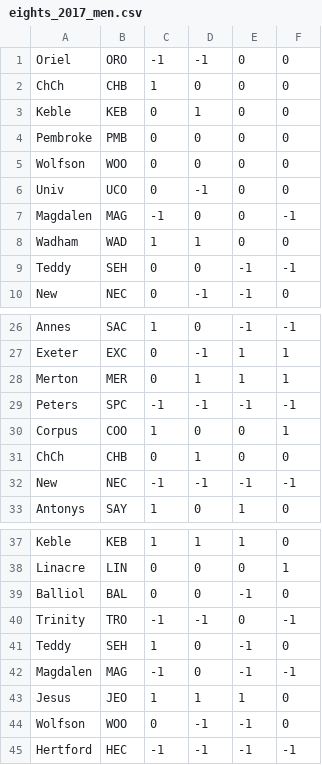
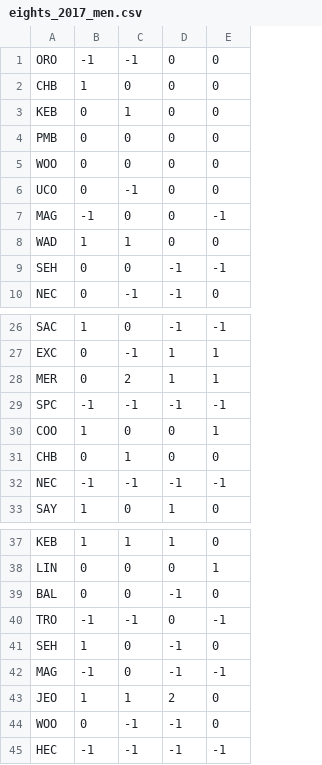
Before and after one commit to AuspeXeu/oxford-rowing, a CSV file: assets/eights_2017_men.csv, drawn as a sheet; only a part is shown, gaps mark what is left out; removed rows and columns are numbered as before the commit, all else as after; the diff names each change by its address in the sheet, - before the commit and + after, or states it on an @@ line.

Commit message:
Fixed eights 2017

```diff
--- a/assets/eights_2017_men.csv
+++ b/assets/eights_2017_men.csv
-column A, rows 1-10: Oriel | ChCh | Keble | Pembroke | Wolfson | Univ | Magdalen | Wadham | Teddy | New; rows 26-33: Annes | Exeter | Merton | Peters | Corpus | ChCh | New | Antonys; rows 37-45: Keble | Linacre | Balliol | Trinity | Teddy | Magdalen | Jesus | Wolfson | Hertford
-C28: 1
+C28: 2
-D43: 1
+D43: 2
```
Also changed, not shown: assets/eights_2017_women.csv, 2 other files.
